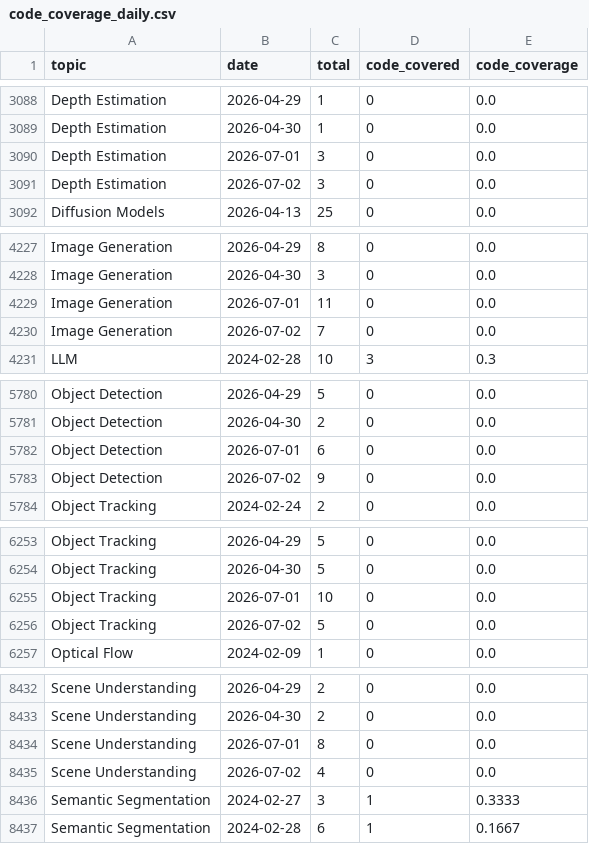
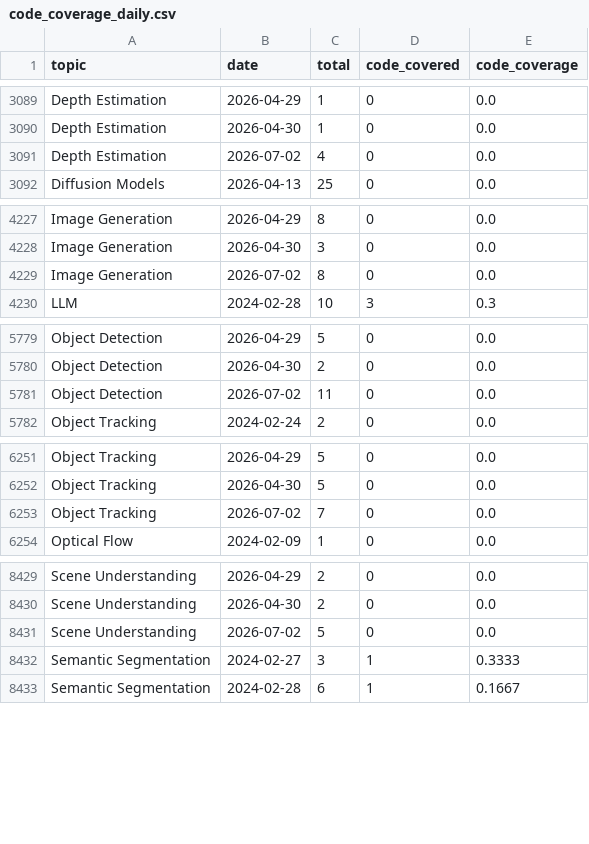
Before and after one commit to a541203686/paper-list, a CSV file: docs/analytics/data/code_coverage_daily.csv, drawn as a sheet; only a part is shown, gaps mark what is left out; the diff covers the shown part only.

```diff
--- a/docs/analytics/data/code_coverage_daily.csv
+++ b/docs/analytics/data/code_coverage_daily.csv
@@ -3089,4 +3090,3 @@ Depth Estimation,2026-04-29,1,0,0.0
 Depth Estimation,2026-04-30,1,0,0.0
-Depth Estimation,2026-07-01,3,0,0.0
-Depth Estimation,2026-07-02,3,0,0.0
+Depth Estimation,2026-07-02,4,0,0.0
 Diffusion Models,2026-04-13,25,0,0.0
@@ -4228,4 +4228,3 @@ Image Generation,2026-04-29,8,0,0.0
 Image Generation,2026-04-30,3,0,0.0
-Image Generation,2026-07-01,11,0,0.0
-Image Generation,2026-07-02,7,0,0.0
+Image Generation,2026-07-02,8,0,0.0
 LLM,2024-02-28,10,3,0.3
@@ -5781,4 +5780,3 @@ Object Detection,2026-04-29,5,0,0.0
 Object Detection,2026-04-30,2,0,0.0
-Object Detection,2026-07-01,6,0,0.0
-Object Detection,2026-07-02,9,0,0.0
+Object Detection,2026-07-02,11,0,0.0
 Object Tracking,2024-02-24,2,0,0.0
@@ -6254,4 +6252,3 @@ Object Tracking,2026-04-29,5,0,0.0
 Object Tracking,2026-04-30,5,0,0.0
-Object Tracking,2026-07-01,10,0,0.0
-Object Tracking,2026-07-02,5,0,0.0
+Object Tracking,2026-07-02,7,0,0.0
 Optical Flow,2024-02-09,1,0,0.0
@@ -8433,4 +8430,3 @@ Scene Understanding,2026-04-29,2,0,0.0
 Scene Understanding,2026-04-30,2,0,0.0
-Scene Understanding,2026-07-01,8,0,0.0
-Scene Understanding,2026-07-02,4,0,0.0
+Scene Understanding,2026-07-02,5,0,0.0
 Semantic Segmentation,2024-02-27,3,1,0.3333
```
Also changed, not shown: 1 added row, 2 removed rows and 4 edited cells elsewhere in this file, docs/analytics/data/code_coverage_monthly.csv, docs/analytics/data/daily_counts.csv, 51 other files.
